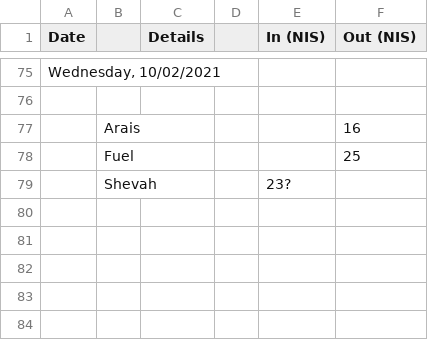
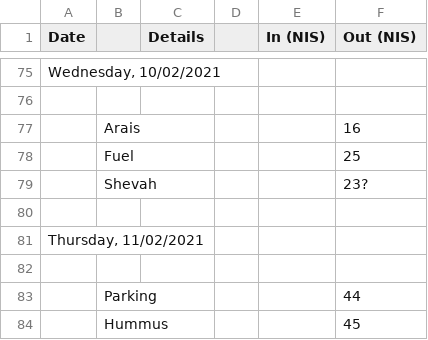
Before and after one commit to ItamarShmelo/YourMoneyOrYourLife, a CSV file: Step2/Step2B.csv, drawn as a sheet; only a part is shown, gaps mark what is left out; addresses are those after the commit; the diff names each change by its address in the sheet, - before the commit and + after, or states it on an @@ line.

Commit message:
added thursday

```diff
--- a/Step2/Step2B.csv
+++ b/Step2/Step2B.csv
+row 79:  | Shevah |  |  |  | 23?
-row 80:  | Shevah |  |  | 23?
+row 80: (empty)
+row 81: Thursday, 11/02/2021
+row 82: (empty)
+row 83:  | Parking |  |  |  | 44
+row 84:  | Hummus |  |  |  | 45
```
